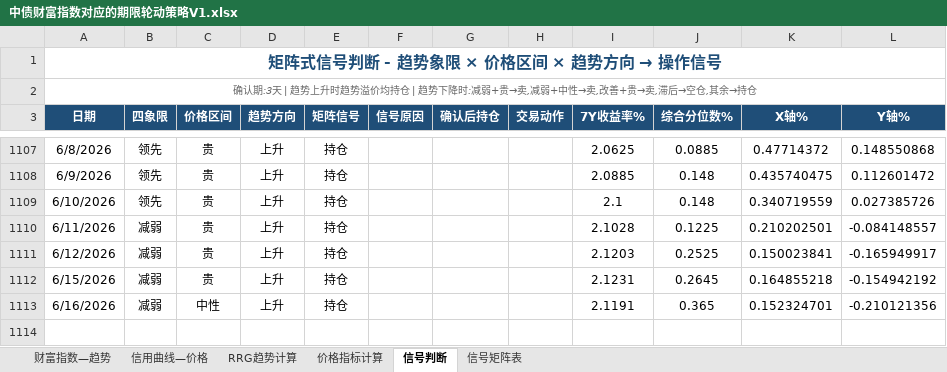
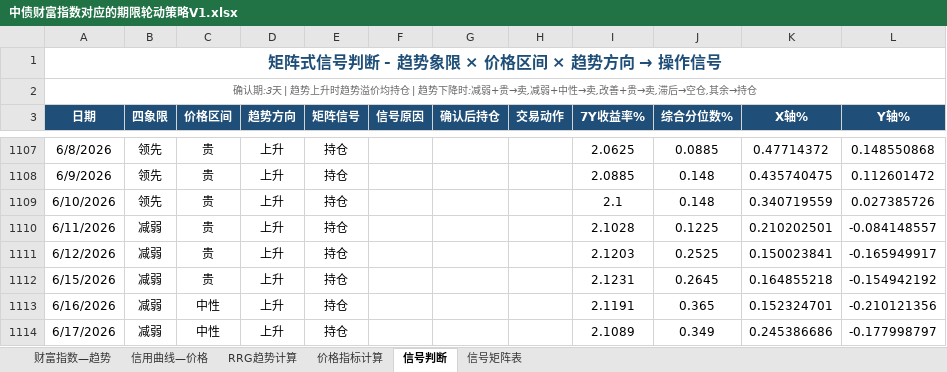
Before and after one commit to qwerfhnbdfs-cloud/chang-credit-strategy, an Excel workbook: 中债财富指数对应的期限轮动策略V1.xlsx, sheet 信号判断, drawn as a sheet; only a part is shown, gaps mark what is left out; values as stored, in another font and other column widths than the file's, no borders; the diff names each change by its address in the sheet, - before the commit and + after, or states it on an @@ line.

```diff
--- a/中债财富指数对应的期限轮动策略V1.xlsx (sheet 信号判断)
+++ b/中债财富指数对应的期限轮动策略V1.xlsx (sheet 信号判断)
+row 1114: 6/17/2026 | 减弱 | 中性 | 上升 | 持仓 |  |  |  | 2.1089 | 0.349 | 0.245386686 | -0.177998797
```
Also changed, not shown: sheet 价格指标计算, sheet 财富指数—趋势, sheet 信用曲线—价格, sheet RRG趋势计算.
